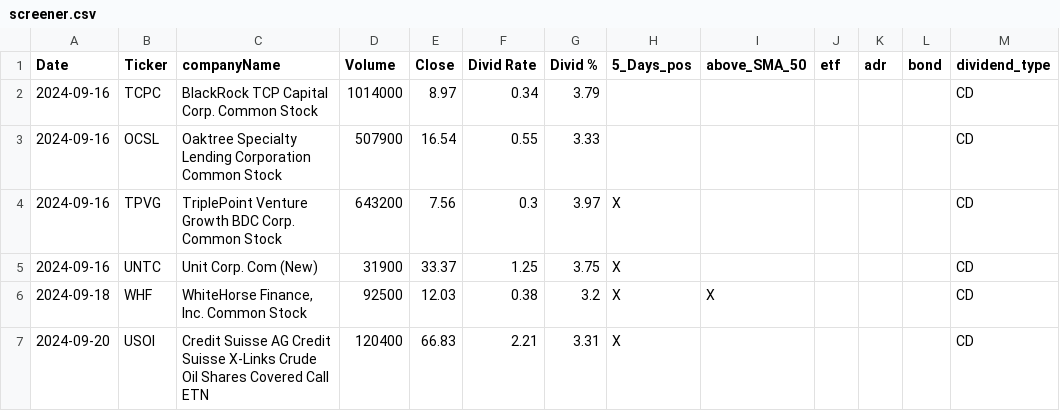
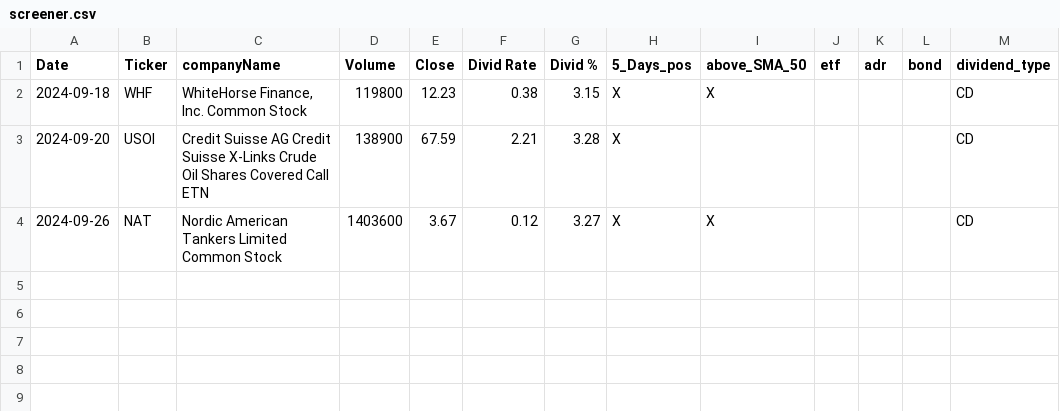
Before and after one commit to fxhuhn/dividend-shorter, a CSV file: screener.csv, drawn as a sheet.

```diff
--- a/screener.csv
+++ b/screener.csv
@@ -1,7 +1,4 @@
 Date,Ticker,companyName,Volume,Close,Divid Rate,Divid %,5_Days_pos,above_SMA_50,etf,adr,bond,dividend_type
-2024-09-16,TCPC,BlackRock TCP Capital Corp. Common Stock,1014000,8.97,0.34,3.79,,,,,,CD
-2024-09-16,OCSL,Oaktree Specialty Lending Corporation Common Stock,507900,16.54,0.55,3.33,,,,,,CD
-2024-09-16,TPVG,TriplePoint Venture Growth BDC Corp. Common Stock,643200,7.56,0.3,3.97,X,,,,,CD
-2024-09-16,UNTC,Unit Corp. Com (New),31900,33.37,1.25,3.75,X,,,,,CD
-2024-09-18,WHF,"WhiteHorse Finance, Inc. Common Stock",92500,12.03,0.38,3.2,X,X,,,,CD
-2024-09-20,USOI,Credit Suisse AG Credit Suisse X-Links Crude Oil Shares Covered Call ETN,120400,66.83,2.21,3.31,X,,,,,CD
+2024-09-18,WHF,"WhiteHorse Finance, Inc. Common Stock",119800,12.23,0.38,3.15,X,X,,,,CD
+2024-09-20,USOI,Credit Suisse AG Credit Suisse X-Links Crude Oil Shares Covered Call ETN,138900,67.59,2.21,3.28,X,,,,,CD
+2024-09-26,NAT,Nordic American Tankers Limited Common Stock,1403600,3.67,0.12,3.27,X,X,,,,CD
```
